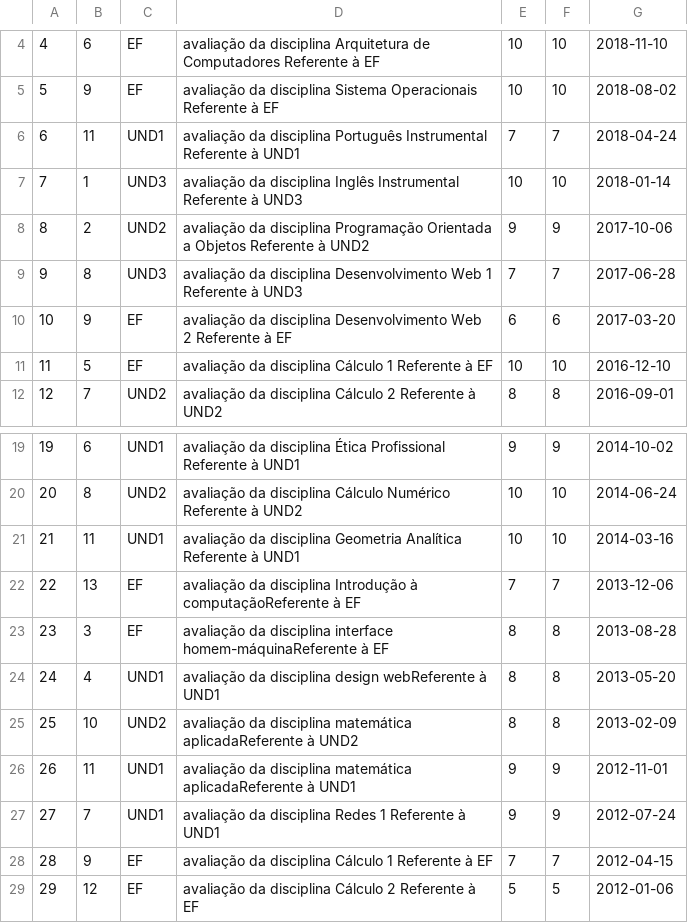
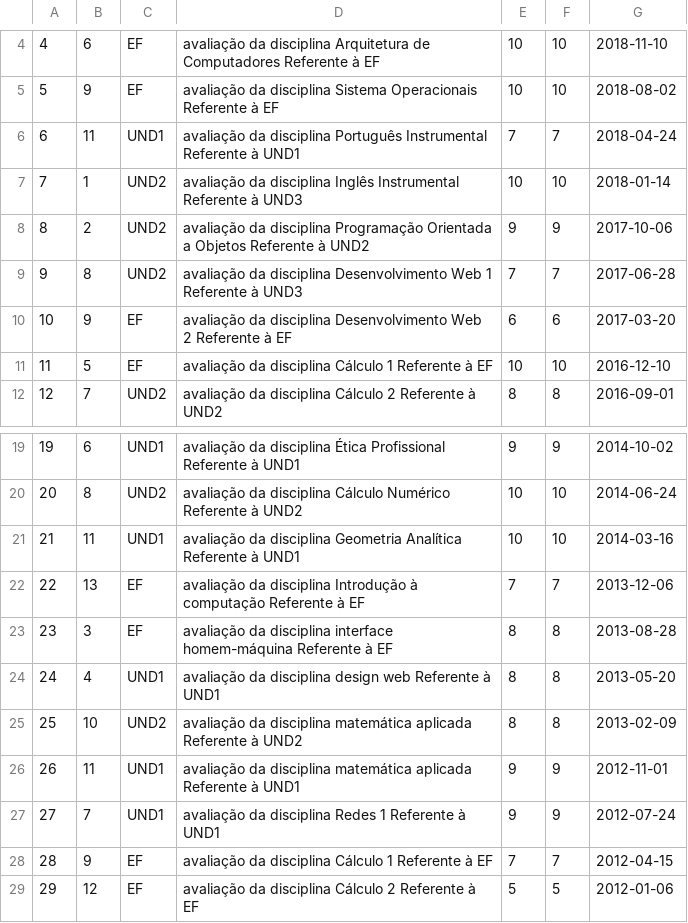
Before and after one commit to AlexsandroMatias2017/MeuBancoDeDados, a CSV file: arquivos_CSV/avaliacao.csv, drawn as a sheet; only a part is shown, gaps mark what is left out.

```diff
--- a/arquivos_CSV/avaliacao.csv
+++ b/arquivos_CSV/avaliacao.csv
@@ -6,5 +6,5 @@
 6,11,UND1,avaliação da disciplina Português Instrumental Referente à UND1,7,7,2018-04-24
-7,1,UND3,avaliação da disciplina Inglês Instrumental Referente à UND3,10,10,2018-01-14
+7,1,UND2,avaliação da disciplina Inglês Instrumental Referente à UND3,10,10,2018-01-14
 8,2,UND2,avaliação da disciplina Programação Orientada a Objetos Referente à UND2,9,9,2017-10-06
-9,8,UND3,avaliação da disciplina Desenvolvimento Web 1 Referente à UND3,7,7,2017-06-28
+9,8,UND2,avaliação da disciplina Desenvolvimento Web 1 Referente à UND3,7,7,2017-06-28
 10,9,EF,avaliação da disciplina Desenvolvimento Web 2 Referente à EF,6,6,2017-03-20
@@ -21,7 +21,7 @@
 21,11,UND1,avaliação da disciplina Geometria Analítica Referente à UND1,10,10,2014-03-16
-22,13,EF,avaliação da disciplina Introdução à computaçãoReferente à EF,7,7,2013-12-06
-23,3,EF,avaliação da disciplina interface homem-máquinaReferente à EF,8,8,2013-08-28
-24,4,UND1,avaliação da disciplina design webReferente à UND1,8,8,2013-05-20
-25,10,UND2,avaliação da disciplina matemática aplicadaReferente à UND2,8,8,2013-02-09
-26,11,UND1,avaliação da disciplina matemática aplicadaReferente à UND1,9,9,2012-11-01
+22,13,EF,avaliação da disciplina Introdução à computação Referente à EF,7,7,2013-12-06
+23,3,EF,avaliação da disciplina interface homem-máquina Referente à EF,8,8,2013-08-28
+24,4,UND1,avaliação da disciplina design web Referente à UND1,8,8,2013-05-20
+25,10,UND2,avaliação da disciplina matemática aplicada Referente à UND2,8,8,2013-02-09
+26,11,UND1,avaliação da disciplina matemática aplicada Referente à UND1,9,9,2012-11-01
 27,7,UND1,avaliação da disciplina Redes 1 Referente à UND1,9,9,2012-07-24
```
Also changed, not shown: arquivos_CSV/componente_curricular.csv, 4 other files.
